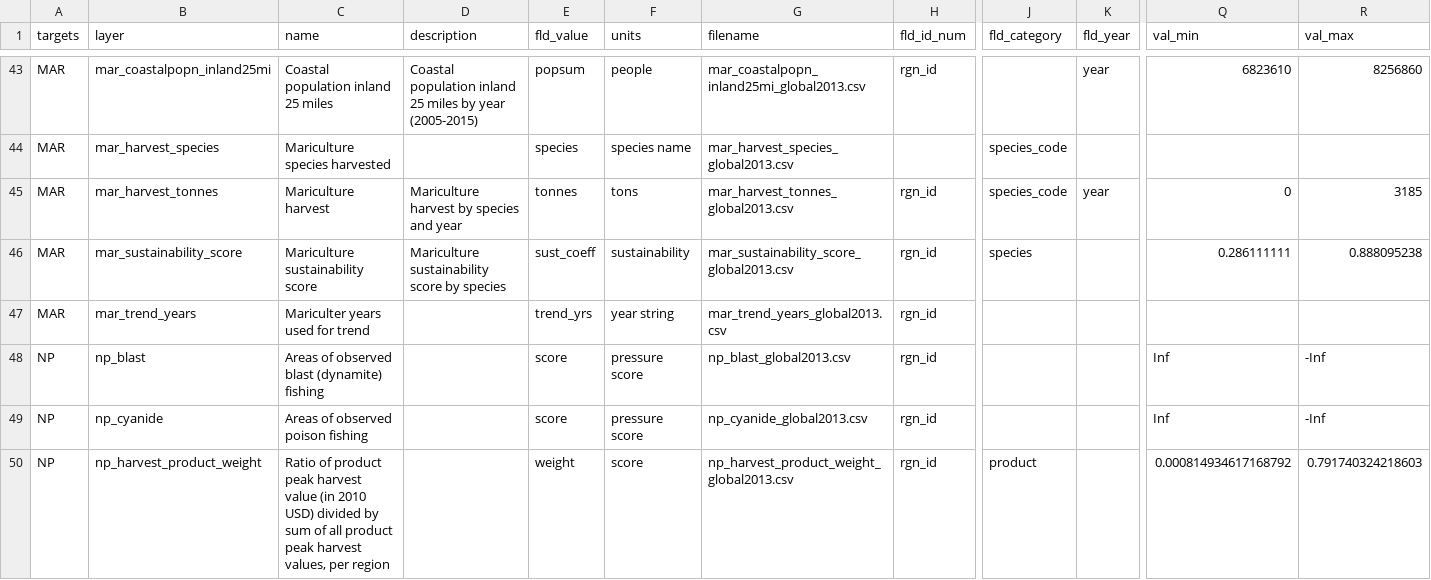
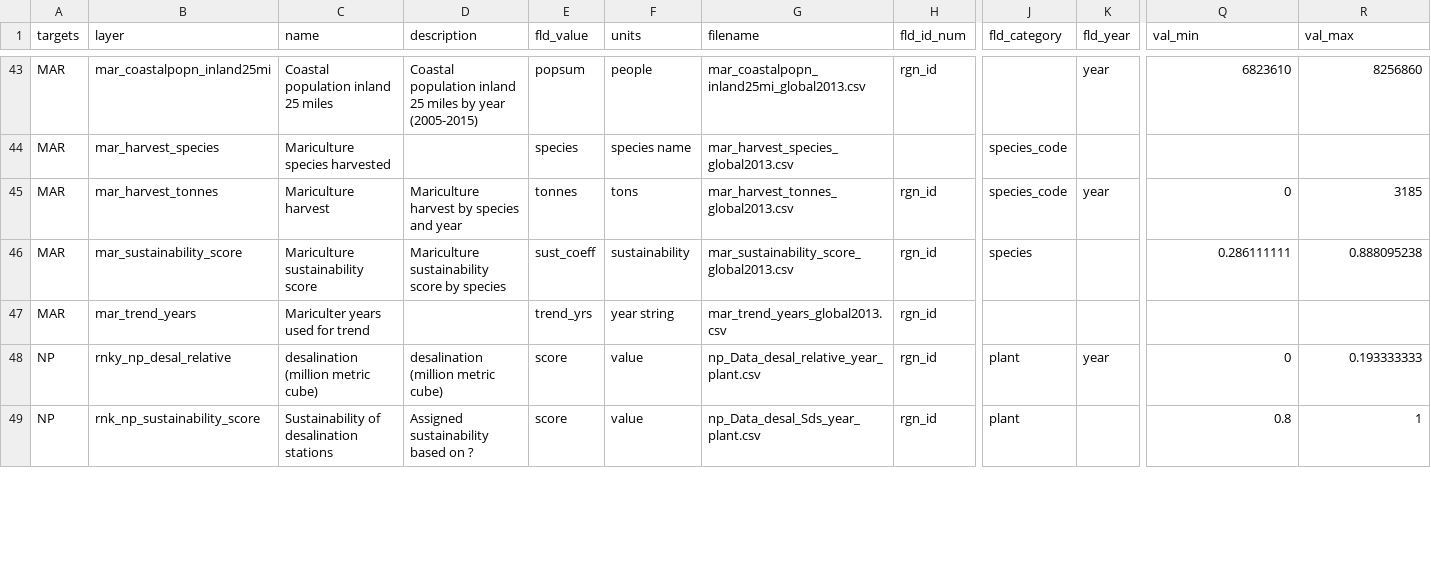
Before and after one commit to OHI-Science/ohi-israel, a CSV file: med2014/layers.csv, drawn as a sheet; only a part is shown, gaps mark what is left out; removed rows and columns are numbered as before the commit, all else as after; rows hold the shown columns only; the diff covers the shown part only; the diff names each change by its address in the sheet, - before the commit and + after, or states it on an @@ line.

```diff
--- a/med2014/layers.csv
+++ b/med2014/layers.csv
-row 48: NP | np_blast | Areas of observed blast (dynamite) fishing |  | score | pressure score | np_blast_global2013.csv | rgn_id |  |  | Inf | -Inf
+row 48: NP | rnky_np_desal_relative | desalination (million metric cube) | desalination (million metric cube) | score | value | np_Data_desal_relative_year_plant.csv | rgn_id | plant | year | 0 | 0.193333333
-B49 (layer): np_cyanide
+B49 (layer): rnk_np_sustainability_score
-C49 (name): Areas of observed poison fishing
+C49 (name): Sustainability of desalination stations
-D49 (description): (empty)
+D49 (description): Assigned sustainability based on ?
-F49 (units): pressure score
+F49 (units): value
-G49 (filename): np_cyanide_global2013.csv
+G49 (filename): np_Data_desal_Sds_year_plant.csv
-J49 (fld_category): (empty)
+J49 (fld_category): plant
-Q49 (val_min): Inf
+Q49 (val_min): 0.8
-R49 (val_max): -Inf
+R49 (val_max): 1
-row 50: NP | np_harvest_product_weight | Ratio of product peak harvest value (in 2010 USD) divided by sum of all product peak harvest values, per region |  | weight | score | np_harvest_product_weight_global2013.csv | rgn_id | product |  | 0.000814934617168792 | 0.791740324218603
```
Also changed, not shown: 4 removed rows elsewhere in this file, med2014/conf/pressures_matrix.csv, med2014/conf/resilience_matrix.csv, 10 other files.
